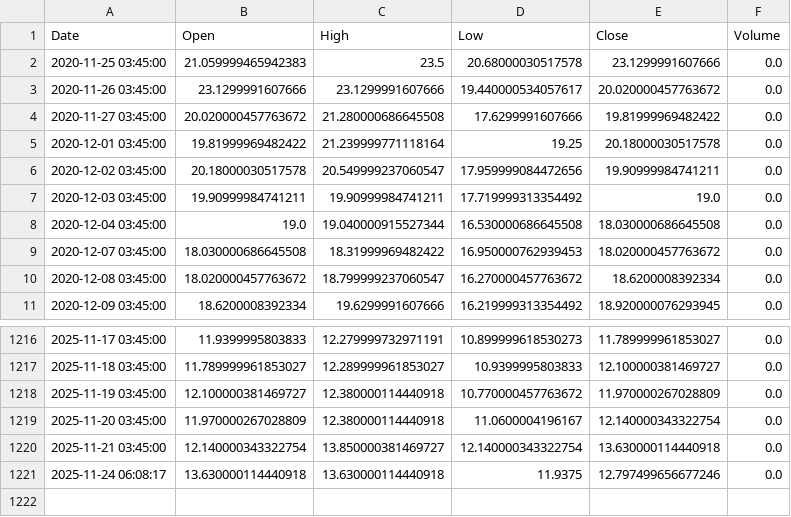
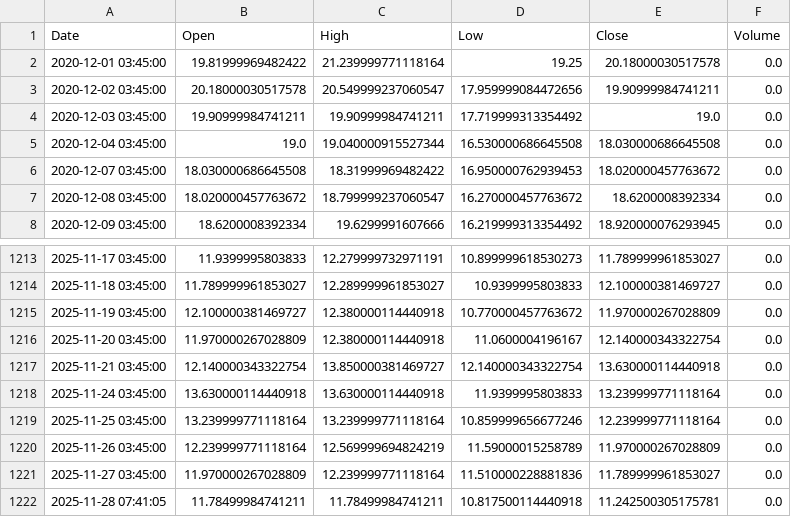
Before and after one commit to zetaaztra/Betax, a CSV file: aegismatrix-engine/data/INDIAVIX_daily.csv, drawn as a sheet; only a part is shown, gaps mark what is left out.

```diff
--- a/aegismatrix-engine/data/INDIAVIX_daily.csv
+++ b/aegismatrix-engine/data/INDIAVIX_daily.csv
@@ -1,5 +1,2 @@
 Date,Open,High,Low,Close,Volume
-2020-11-25 03:45:00,21.059999465942383,23.5,20.68000030517578,23.1299991607666,0.0
-2020-11-26 03:45:00,23.1299991607666,23.1299991607666,19.440000534057617,20.020000457763672,0.0
-2020-11-27 03:45:00,20.020000457763672,21.280000686645508,17.6299991607666,19.81999969482422,0.0
 2020-12-01 03:45:00,19.81999969482422,21.239999771118164,19.25,20.18000030517578,0.0
@@ -1220,2 +1217,6 @@ Date,Open,High,Low,Close,Volume
 2025-11-21 03:45:00,12.140000343322754,13.850000381469727,12.140000343322754,13.630000114440918,0.0
-2025-11-24 06:08:17,13.630000114440918,13.630000114440918,11.9375,12.797499656677246,0.0
+2025-11-24 03:45:00,13.630000114440918,13.630000114440918,11.9399995803833,13.239999771118164,0.0
+2025-11-25 03:45:00,13.239999771118164,13.239999771118164,10.859999656677246,12.239999771118164,0.0
+2025-11-26 03:45:00,12.239999771118164,12.569999694824219,11.59000015258789,11.970000267028809,0.0
+2025-11-27 03:45:00,11.970000267028809,12.239999771118164,11.510000228881836,11.789999961853027,0.0
+2025-11-28 07:41:05,11.78499984741211,11.78499984741211,10.817500114440918,11.242500305175781,0.0
```
Also changed, not shown: aegismatrix-engine/data/NSEI_daily.csv, aegismatrix-engine/data/NSEI_intraday.csv, 24 other files.
